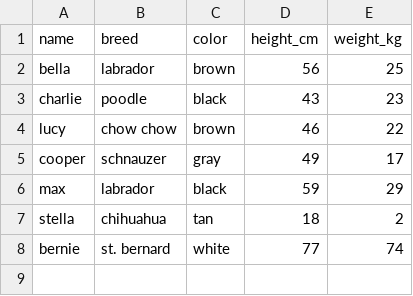
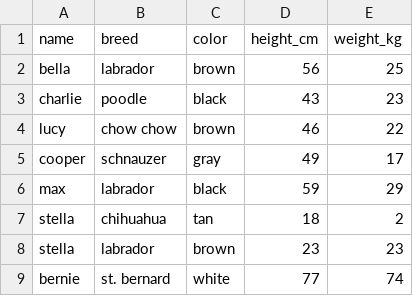
Before and after one commit to kaustubhdeokar/Data-Camp-Data-Science-for-Everyone, a CSV file: 3.Data Manipulation With Pandas/Indexes/dogs.csv, drawn as a sheet; the diff names each change by its address in the sheet, - before the commit and + after, or states it on an @@ line.

```diff
--- a/3.Data Manipulation With Pandas/Indexes/dogs.csv
+++ b/3.Data Manipulation With Pandas/Indexes/dogs.csv
+row 8: stella | labrador | brown | 23 | 23
```
Also changed, not shown: 2 other files.
